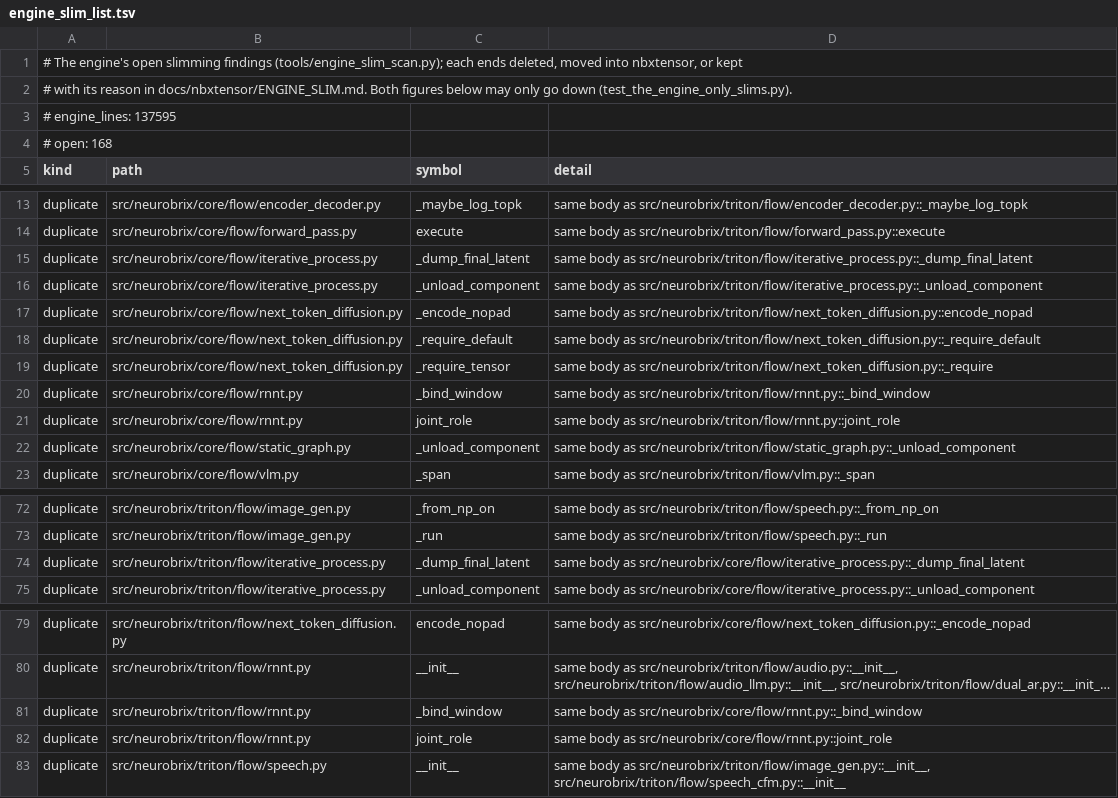
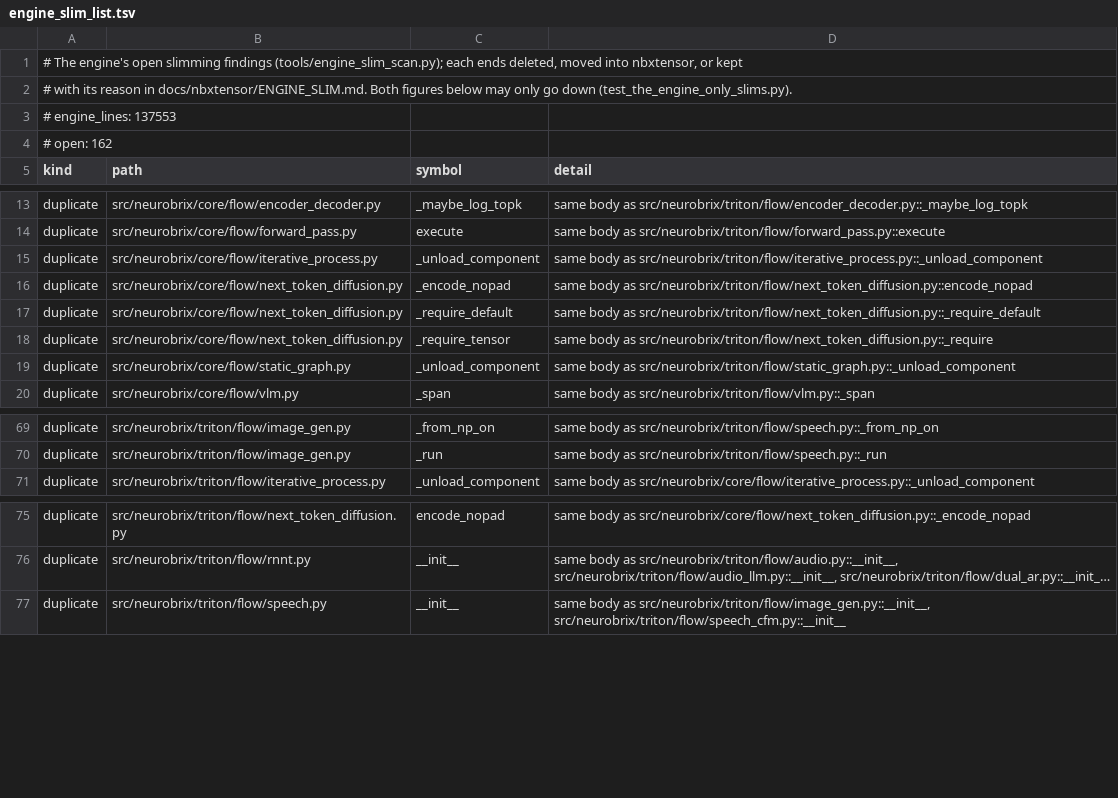
Before and after one commit to NeuroBrix/neurobrix, a TSV file: docs/nbxtensor/engine_slim_list.tsv, drawn as a sheet; only a part is shown, gaps mark what is left out; long unchanged cells end in …; the diff names each change by its address in the sheet, - before the commit and + after, or states it on an @@ line.

Commit message:
engine slim (core/flow, triton/flow): the RNN-T joint table (_JOINT_KEYS), joint_role and _bind_window (the Triton copy's parameters only named *_nbx) are written once in shared_steps / RNNTSteps; _dump_final_latent once in iterative_steps — each identical in both branches, torch-free (the Triton handlers import them with no torch loaded). The joint test reads the one table. Open findings 168 -> 162

```diff
--- a/docs/nbxtensor/engine_slim_list.tsv
+++ b/docs/nbxtensor/engine_slim_list.tsv
-A3 (kind): # engine_lines: 137595
+A3 (kind): # engine_lines: 137553
-A4 (kind): # open: 168
+A4 (kind): # open: 162
-row 15: duplicate | src/neurobrix/core/flow/iterative_process.py | _dump_final_latent | same body as src/neurobrix/triton/flow/iterative_process.py::_dump_final_latent
-row 20: duplicate | src/neurobrix/core/flow/rnnt.py | _bind_window | same body as src/neurobrix/triton/flow/rnnt.py::_bind_window
-row 21: duplicate | src/neurobrix/core/flow/rnnt.py | joint_role | same body as src/neurobrix/triton/flow/rnnt.py::joint_role
-row 74: duplicate | src/neurobrix/triton/flow/iterative_process.py | _dump_final_latent | same body as src/neurobrix/core/flow/iterative_process.py::_dump_final_latent
-row 81: duplicate | src/neurobrix/triton/flow/rnnt.py | _bind_window | same body as src/neurobrix/core/flow/rnnt.py::_bind_window
-row 82: duplicate | src/neurobrix/triton/flow/rnnt.py | joint_role | same body as src/neurobrix/core/flow/rnnt.py::joint_role
```
Also changed, not shown: 7 other files.
